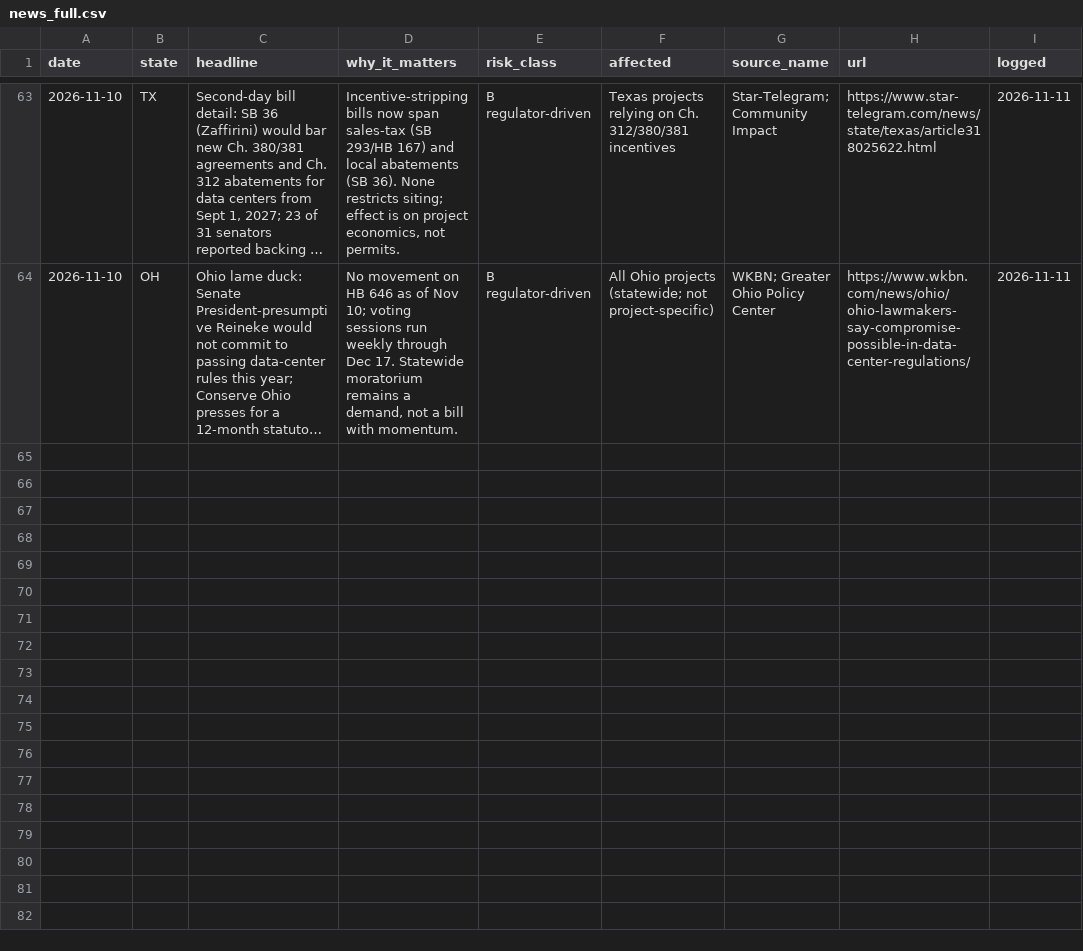
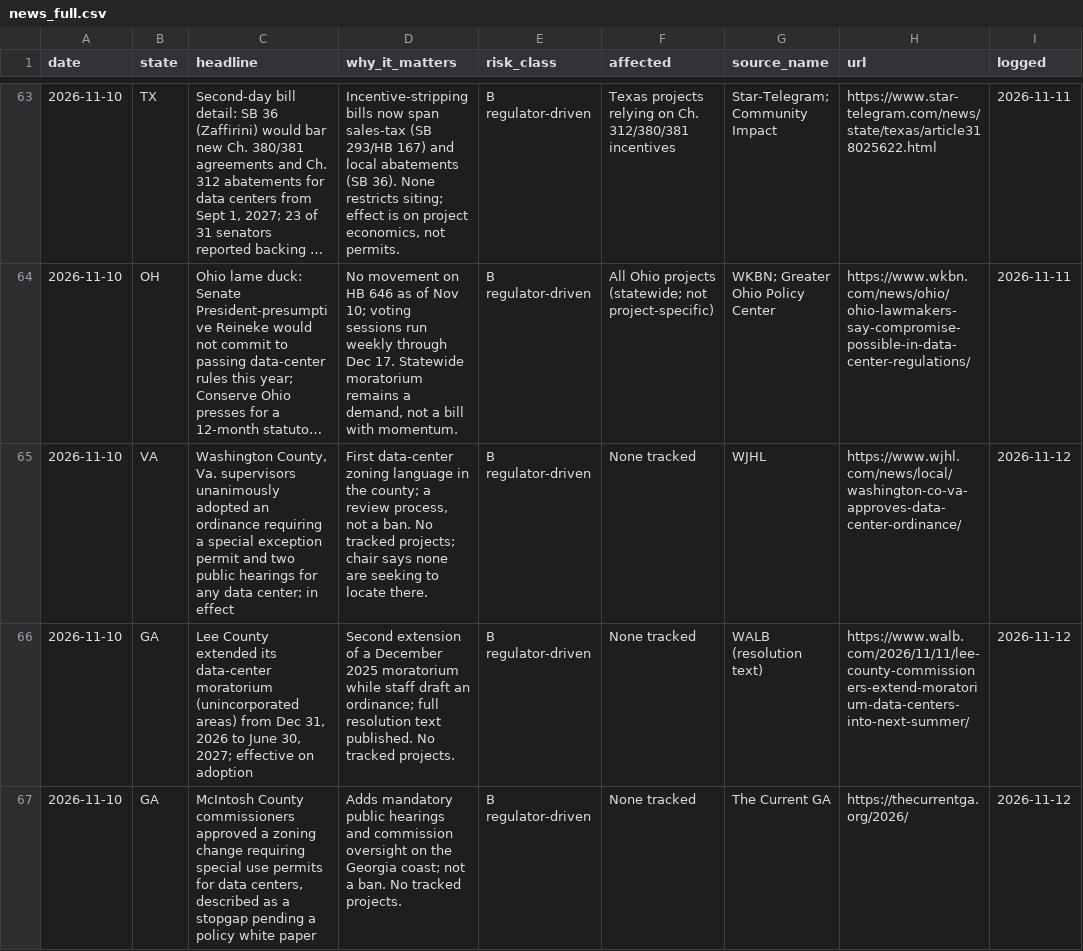
Before and after one commit to jwboswell23/datacenter-risk-feed, a CSV file: feed/news_full.csv, drawn as a sheet; only a part is shown, gaps mark what is left out; long unchanged cells end in …; the diff covers the shown part only; the diff names each change by its address in the sheet, - before the commit and + after, or states it on an @@ line.

```diff
--- a/feed/news_full.csv
+++ b/feed/news_full.csv
+row 65: 2026-11-10 | VA | Washington County, Va. supervisors unanimously adopted an ordinance requiring a special exception permit and two public hearings for any data center; in effect | First data-center zoning language in the county; a review process, not a ban. No tracked projects; chair says none are seeking to locate there. | B regulator-driven | None tracked | WJHL | https://www.wjhl.com/news/local/washington-co-va-approves-data-center-ordinance/ | 2026-11-12
+row 66: 2026-11-10 | GA | Lee County extended its data-center moratorium (unincorporated areas) from Dec 31, 2026 to June 30, 2027; effective on adoption | Second extension of a December 2025 moratorium while staff draft an ordinance; full resolution text published. No tracked projects. | B regulator-driven | None tracked | WALB (resolution text) | https://www.walb.com/2026/11/11/lee-county-commissioners-extend-moratorium-data-centers-into-next-summer/ | 2026-11-12
+row 67: 2026-11-10 | GA | McIntosh County commissioners approved a zoning change requiring special use permits for data centers, described as a stopgap pending a policy white paper | Adds mandatory public hearings and commission oversight on the Georgia coast; not a ban. No tracked projects. | B regulator-driven | None tracked | The Current GA | https://thecurrentga.org/2026/ | 2026-11-12
```
Also changed, not shown: 8 added rows elsewhere in this file, feed/events.csv, feed/gdp_rhetoric.csv, 28 other files.
